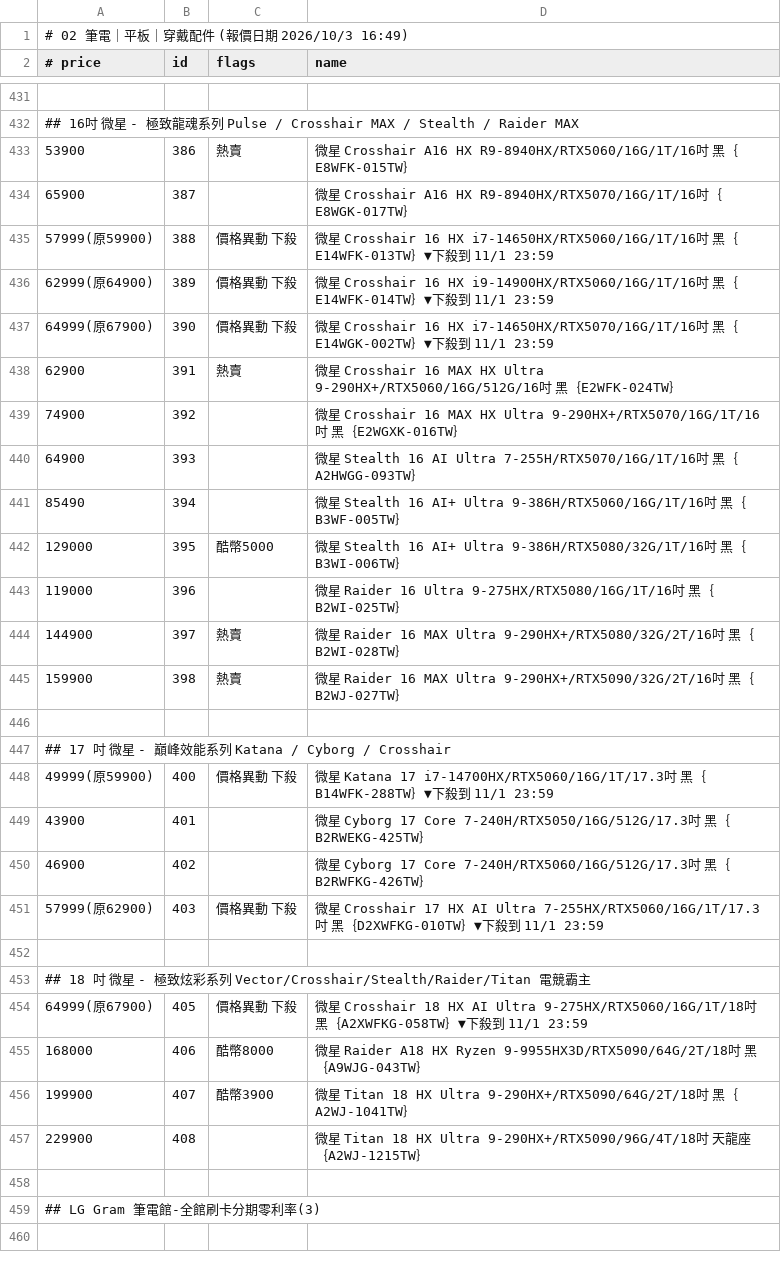
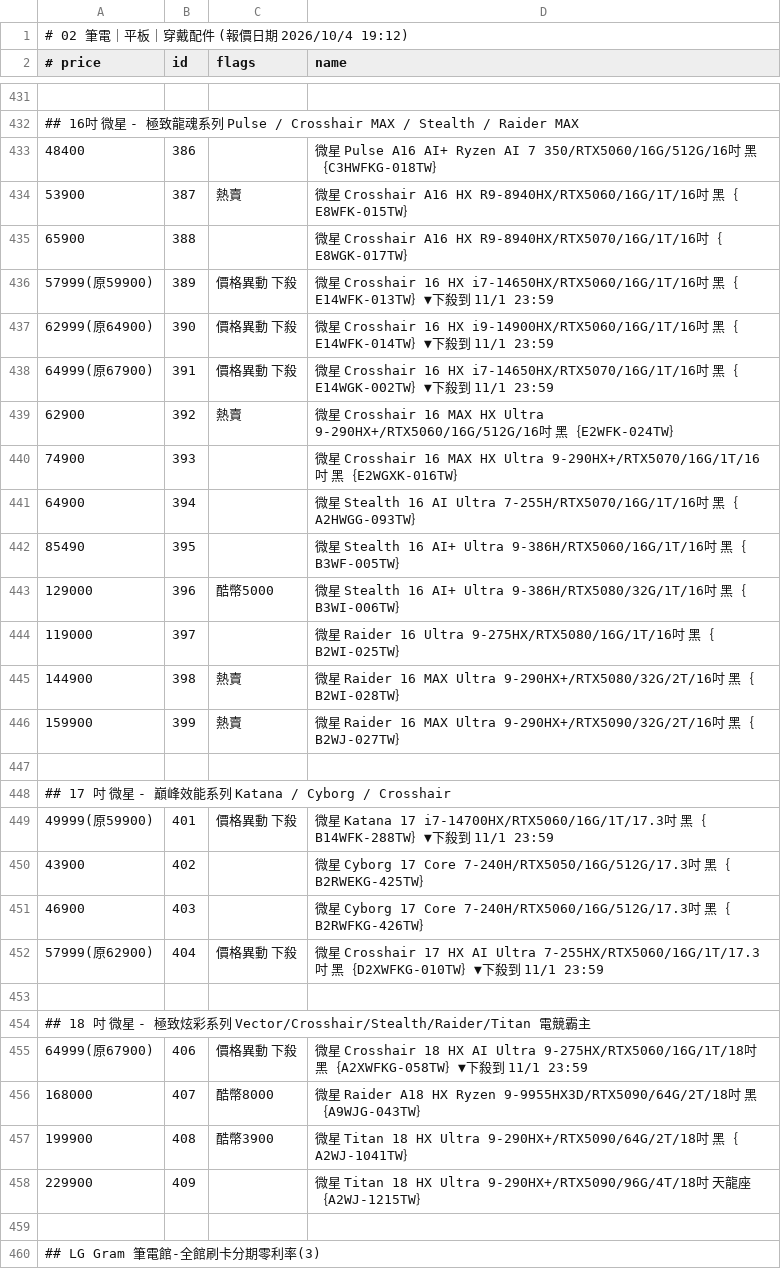
Before and after one commit to jakeuj/architect-pc-builder, a TSV file: data/by_category/02_筆電_平板_穿戴配件.tsv, drawn as a sheet; only a part is shown, gaps mark what is left out; the shorter side is filled out with more unchanged rows; the diff covers the shown part only.

```diff
--- a/data/by_category/02_筆電_平板_穿戴配件.tsv
+++ b/data/by_category/02_筆電_平板_穿戴配件.tsv
@@ -1,2 +1,2 @@
-# 02 筆電｜平板｜穿戴配件  (報價日期 2026/10/3 16:49)
+# 02 筆電｜平板｜穿戴配件  (報價日期 2026/10/4 19:12)
 # price	id	flags	name
@@ -432,27 +432,28 @@
 ## 16吋 微星 - 極致龍魂系列 Pulse / Crosshair MAX / Stealth / Raider MAX
-53900	386	熱賣	微星 Crosshair A16 HX R9-8940HX/RTX5060/16G/1T/16吋 黑｛E8WFK-015TW｝
-65900	387		微星 Crosshair A16 HX R9-8940HX/RTX5070/16G/1T/16吋｛E8WGK-017TW｝
-57999(原59900)	388	價格異動 下殺	微星 Crosshair 16 HX i7-14650HX/RTX5060/16G/1T/16吋 黑｛E14WFK-013TW｝▼下殺到 11/1 23:59
-62999(原64900)	389	價格異動 下殺	微星 Crosshair 16 HX i9-14900HX/RTX5060/16G/1T/16吋 黑｛E14WFK-014TW｝▼下殺到 11/1 23:59
-64999(原67900)	390	價格異動 下殺	微星 Crosshair 16 HX i7-14650HX/RTX5070/16G/1T/16吋 黑｛E14WGK-002TW｝▼下殺到 11/1 23:59
-62900	391	熱賣	微星 Crosshair 16 MAX HX Ultra 9-290HX+/RTX5060/16G/512G/16吋 黑｛E2WFK-024TW｝
-74900	392		微星 Crosshair 16 MAX HX Ultra 9-290HX+/RTX5070/16G/1T/16吋 黑｛E2WGXK-016TW｝
-64900	393		微星 Stealth 16 AI Ultra 7-255H/RTX5070/16G/1T/16吋 黑｛A2HWGG-093TW｝
-85490	394		微星 Stealth 16 AI+ Ultra 9-386H/RTX5060/16G/1T/16吋 黑｛B3WF-005TW｝
-129000	395	酷幣5000	微星 Stealth 16 AI+ Ultra 9-386H/RTX5080/32G/1T/16吋 黑｛B3WI-006TW｝
-119000	396		微星 Raider 16 Ultra 9-275HX/RTX5080/16G/1T/16吋 黑｛B2WI-025TW｝
-144900	397	熱賣	微星 Raider 16 MAX Ultra 9-290HX+/RTX5080/32G/2T/16吋 黑｛B2WI-028TW｝
-159900	398	熱賣	微星 Raider 16 MAX Ultra 9-290HX+/RTX5090/32G/2T/16吋 黑｛B2WJ-027TW｝
+48400	386		微星 Pulse A16 AI+ Ryzen AI 7 350/RTX5060/16G/512G/16吋 黑｛C3HWFKG-018TW｝
+53900	387	熱賣	微星 Crosshair A16 HX R9-8940HX/RTX5060/16G/1T/16吋 黑｛E8WFK-015TW｝
+65900	388		微星 Crosshair A16 HX R9-8940HX/RTX5070/16G/1T/16吋｛E8WGK-017TW｝
+57999(原59900)	389	價格異動 下殺	微星 Crosshair 16 HX i7-14650HX/RTX5060/16G/1T/16吋 黑｛E14WFK-013TW｝▼下殺到 11/1 23:59
+62999(原64900)	390	價格異動 下殺	微星 Crosshair 16 HX i9-14900HX/RTX5060/16G/1T/16吋 黑｛E14WFK-014TW｝▼下殺到 11/1 23:59
+64999(原67900)	391	價格異動 下殺	微星 Crosshair 16 HX i7-14650HX/RTX5070/16G/1T/16吋 黑｛E14WGK-002TW｝▼下殺到 11/1 23:59
+62900	392	熱賣	微星 Crosshair 16 MAX HX Ultra 9-290HX+/RTX5060/16G/512G/16吋 黑｛E2WFK-024TW｝
+74900	393		微星 Crosshair 16 MAX HX Ultra 9-290HX+/RTX5070/16G/1T/16吋 黑｛E2WGXK-016TW｝
+64900	394		微星 Stealth 16 AI Ultra 7-255H/RTX5070/16G/1T/16吋 黑｛A2HWGG-093TW｝
+85490	395		微星 Stealth 16 AI+ Ultra 9-386H/RTX5060/16G/1T/16吋 黑｛B3WF-005TW｝
+129000	396	酷幣5000	微星 Stealth 16 AI+ Ultra 9-386H/RTX5080/32G/1T/16吋 黑｛B3WI-006TW｝
+119000	397		微星 Raider 16 Ultra 9-275HX/RTX5080/16G/1T/16吋 黑｛B2WI-025TW｝
+144900	398	熱賣	微星 Raider 16 MAX Ultra 9-290HX+/RTX5080/32G/2T/16吋 黑｛B2WI-028TW｝
+159900	399	熱賣	微星 Raider 16 MAX Ultra 9-290HX+/RTX5090/32G/2T/16吋 黑｛B2WJ-027TW｝
 
 ## 17 吋 微星 - 巔峰效能系列 Katana / Cyborg / Crosshair
-49999(原59900)	400	價格異動 下殺	微星 Katana 17 i7-14700HX/RTX5060/16G/1T/17.3吋 黑｛B14WFK-288TW｝▼下殺到 11/1 23:59
-43900	401		微星 Cyborg 17 Core 7-240H/RTX5050/16G/512G/17.3吋 黑｛B2RWEKG-425TW｝
-46900	402		微星 Cyborg 17 Core 7-240H/RTX5060/16G/512G/17.3吋 黑｛B2RWFKG-426TW｝
-57999(原62900)	403	價格異動 下殺	微星 Crosshair 17 HX AI Ultra 7-255HX/RTX5060/16G/1T/17.3吋 黑｛D2XWFKG-010TW｝▼下殺到 11/1 23:59
+49999(原59900)	401	價格異動 下殺	微星 Katana 17 i7-14700HX/RTX5060/16G/1T/17.3吋 黑｛B14WFK-288TW｝▼下殺到 11/1 23:59
+43900	402		微星 Cyborg 17 Core 7-240H/RTX5050/16G/512G/17.3吋 黑｛B2RWEKG-425TW｝
+46900	403		微星 Cyborg 17 Core 7-240H/RTX5060/16G/512G/17.3吋 黑｛B2RWFKG-426TW｝
+57999(原62900)	404	價格異動 下殺	微星 Crosshair 17 HX AI Ultra 7-255HX/RTX5060/16G/1T/17.3吋 黑｛D2XWFKG-010TW｝▼下殺到 11/1 23:59
 
 ## 18 吋 微星 - 極致炫彩系列 Vector/Crosshair/Stealth/Raider/Titan 電競霸主
-64999(原67900)	405	價格異動 下殺	微星 Crosshair 18 HX AI Ultra 9-275HX/RTX5060/16G/1T/18吋 黑｛A2XWFKG-058TW｝▼下殺到 11/1 23:59
-168000	406	酷幣8000	微星 Raider A18 HX Ryzen 9-9955HX3D/RTX5090/64G/2T/18吋 黑｛A9WJG-043TW｝
-199900	407	酷幣3900	微星 Titan 18 HX Ultra 9-290HX+/RTX5090/64G/2T/18吋 黑｛A2WJ-1041TW｝
-229900	408		微星 Titan 18 HX Ultra 9-290HX+/RTX5090/96G/4T/18吋 天龍座｛A2WJ-1215TW｝
+64999(原67900)	406	價格異動 下殺	微星 Crosshair 18 HX AI Ultra 9-275HX/RTX5060/16G/1T/18吋 黑｛A2XWFKG-058TW｝▼下殺到 11/1 23:59
+168000	407	酷幣8000	微星 Raider A18 HX Ryzen 9-9955HX3D/RTX5090/64G/2T/18吋 黑｛A9WJG-043TW｝
+199900	408	酷幣3900	微星 Titan 18 HX Ultra 9-290HX+/RTX5090/64G/2T/18吋 黑｛A2WJ-1041TW｝
+229900	409		微星 Titan 18 HX Ultra 9-290HX+/RTX5090/96G/4T/18吋 天龍座｛A2WJ-1215TW｝
 
```
Also changed, not shown: 1 added row, 4 removed rows and 65 edited cells elsewhere in this file, data/by_category/05_主機板_MB.tsv, data/by_category/11_封閉式_開放式水冷.tsv, 31 other files.
